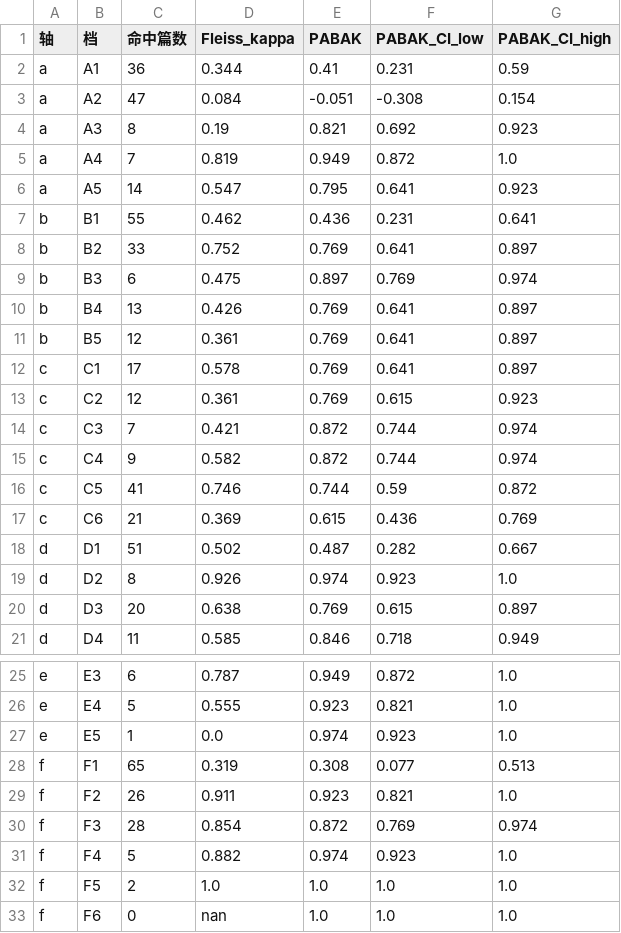
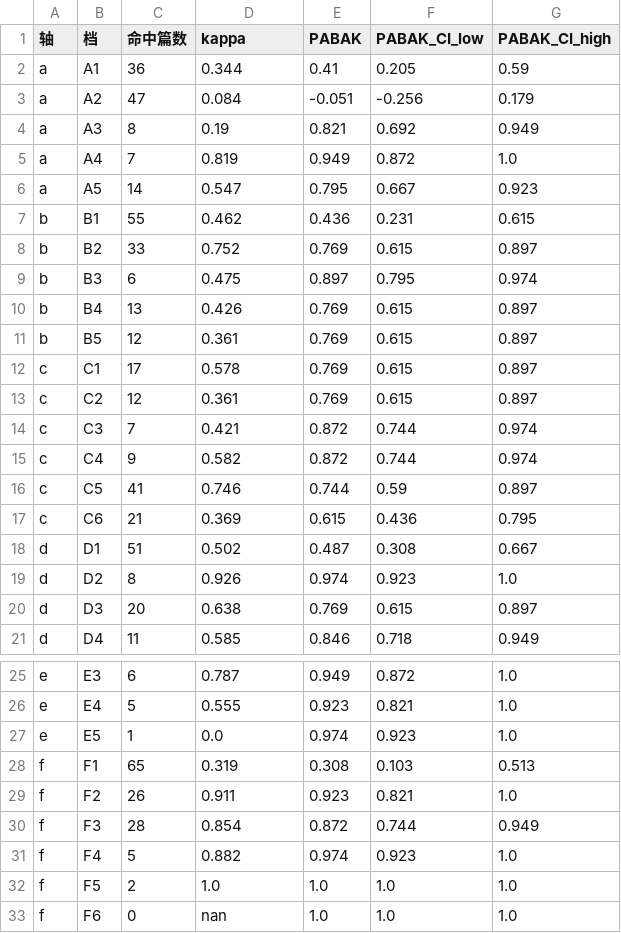
Before and after one commit to ShihuanChen/2027firevr, a CSV file: 06_工作流产物/第18轮_三模型全量编码_20261022/结果/一致性_逐档.csv, drawn as a sheet; only a part is shown, gaps mark what is left out.

```diff
--- a/06_工作流产物/第18轮_三模型全量编码_20261022/结果/一致性_逐档.csv
+++ b/06_工作流产物/第18轮_三模型全量编码_20261022/结果/一致性_逐档.csv
@@ -1,19 +1,19 @@
-轴,档,命中篇数,Fleiss_kappa,PABAK,PABAK_CI_low,PABAK_CI_high
-a,A1,36,0.344,0.41,0.231,0.59
-a,A2,47,0.084,-0.051,-0.308,0.154
-a,A3,8,0.19,0.821,0.692,0.923
+轴,档,命中篇数,kappa,PABAK,PABAK_CI_low,PABAK_CI_high
+a,A1,36,0.344,0.41,0.205,0.59
+a,A2,47,0.084,-0.051,-0.256,0.179
+a,A3,8,0.19,0.821,0.692,0.949
 a,A4,7,0.819,0.949,0.872,1.0
-a,A5,14,0.547,0.795,0.641,0.923
-b,B1,55,0.462,0.436,0.231,0.641
-b,B2,33,0.752,0.769,0.641,0.897
-b,B3,6,0.475,0.897,0.769,0.974
-b,B4,13,0.426,0.769,0.641,0.897
-b,B5,12,0.361,0.769,0.641,0.897
-c,C1,17,0.578,0.769,0.641,0.897
-c,C2,12,0.361,0.769,0.615,0.923
+a,A5,14,0.547,0.795,0.667,0.923
+b,B1,55,0.462,0.436,0.231,0.615
+b,B2,33,0.752,0.769,0.615,0.897
+b,B3,6,0.475,0.897,0.795,0.974
+b,B4,13,0.426,0.769,0.615,0.897
+b,B5,12,0.361,0.769,0.615,0.897
+c,C1,17,0.578,0.769,0.615,0.897
+c,C2,12,0.361,0.769,0.615,0.897
 c,C3,7,0.421,0.872,0.744,0.974
 c,C4,9,0.582,0.872,0.744,0.974
-c,C5,41,0.746,0.744,0.59,0.872
-c,C6,21,0.369,0.615,0.436,0.769
-d,D1,51,0.502,0.487,0.282,0.667
+c,C5,41,0.746,0.744,0.59,0.897
+c,C6,21,0.369,0.615,0.436,0.795
+d,D1,51,0.502,0.487,0.308,0.667
 d,D2,8,0.926,0.974,0.923,1.0
@@ -27,5 +27,5 @@ e,E4,5,0.555,0.923,0.821,1.0
 e,E5,1,0.0,0.974,0.923,1.0
-f,F1,65,0.319,0.308,0.077,0.513
+f,F1,65,0.319,0.308,0.103,0.513
 f,F2,26,0.911,0.923,0.821,1.0
-f,F3,28,0.854,0.872,0.769,0.974
+f,F3,28,0.854,0.872,0.744,0.949
 f,F4,5,0.882,0.974,0.923,1.0
```
Also changed, not shown: 06_工作流产物/第18轮_三模型全量编码_20261022/结果/一致性_逐字段.csv, 06_工作流产物/第18轮_三模型全量编码_20261022/结果/合并结果.csv, 10 other files.
